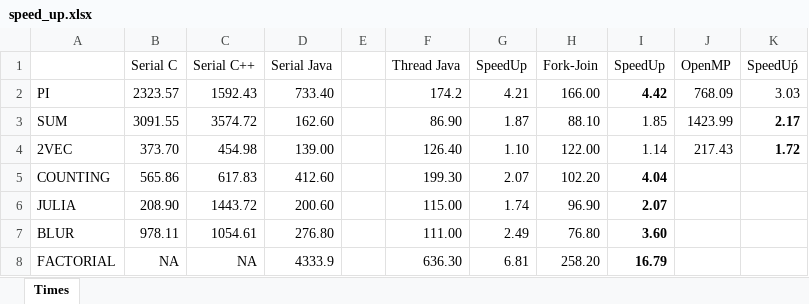
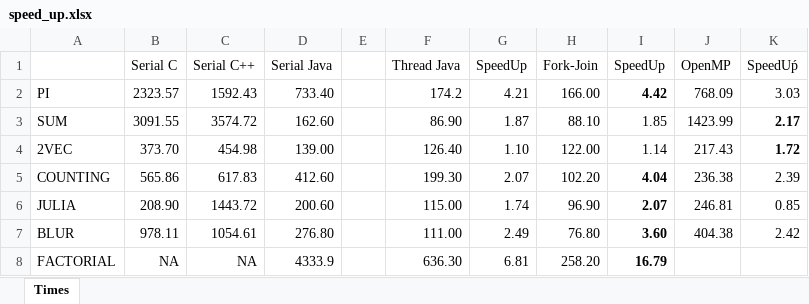
Before and after one commit to Manchas2k4/multiprocessors, an Excel workbook: speed_up.xlsx, sheet Times, drawn as a sheet; values as stored, in another font and other column widths than the file's, no borders; the diff names each change by its address in the sheet, - before the commit and + after, or states it on an @@ line.

```diff
--- a/speed_up.xlsx (sheet Times)
+++ b/speed_up.xlsx (sheet Times)
-J5 (OpenMP): (empty)
+J5 (OpenMP): 236.38
-K5 (SpeedUṕ): (empty)
+K5 (SpeedUṕ): 2.39
-J6 (OpenMP): (empty)
+J6 (OpenMP): 246.81
-K6 (SpeedUṕ): (empty)
+K6 (SpeedUṕ): 0.85
-J7 (OpenMP): (empty)
+J7 (OpenMP): 404.38
-K7 (SpeedUṕ): (empty)
+K7 (SpeedUṕ): 2.42
```
Also changed, not shown: 8 other files.
